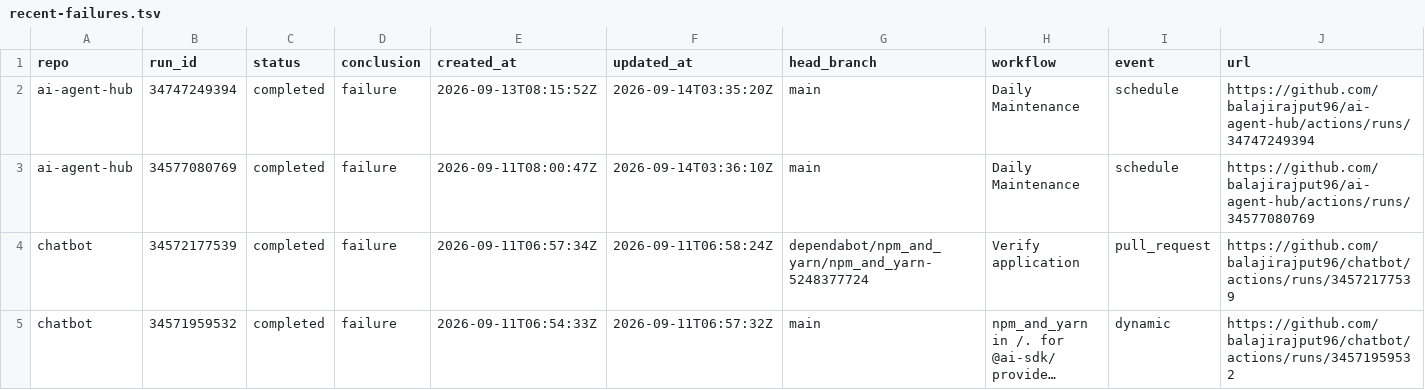
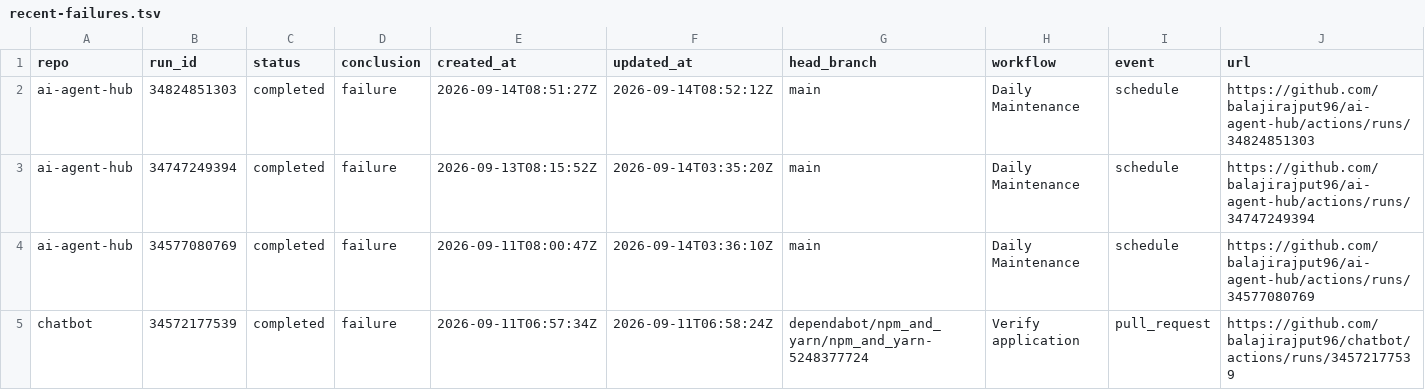
Before and after one commit to balajirajput96/github-audit-automation, a TSV file: artifacts/recent-failures.tsv, drawn as a sheet; only a part is shown; the shorter side is filled out with more unchanged rows; long unchanged cells end in …; the diff covers the shown part only.

```diff
--- a/artifacts/recent-failures.tsv
+++ b/artifacts/recent-failures.tsv
@@ -1,2 +1,3 @@
 repo	run_id	status	conclusion	created_at	updated_at	head_branch	workflow	event	url
+ai-agent-hub	34824851303	completed	failure	2026-09-14T08:51:27Z	2026-09-14T08:52:12Z	main	Daily Maintenance	schedule	https://github.com/balajirajput96/ai-agent-hub/actions/runs/34824851303
 ai-agent-hub	34747249394	completed	failure	2026-09-13T08:15:52Z	2026-09-14T03:35:20Z	main	Daily Maintenance	schedule	https://github.com/balajirajput96/ai-agent-hub/actions/runs/34747249394
```
Also changed, not shown: 1 added row, 1 removed row and 4 edited cells elsewhere in this file, artifacts/recent-runs.tsv, artifacts/repos.tsv, 3 other files.
